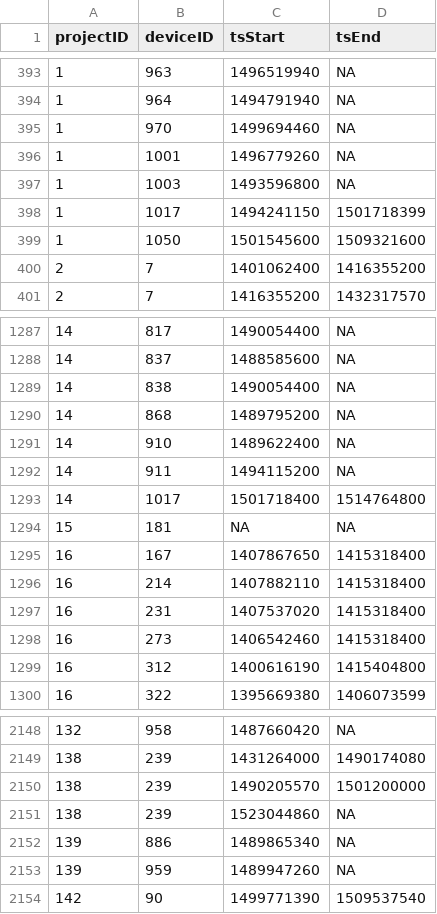
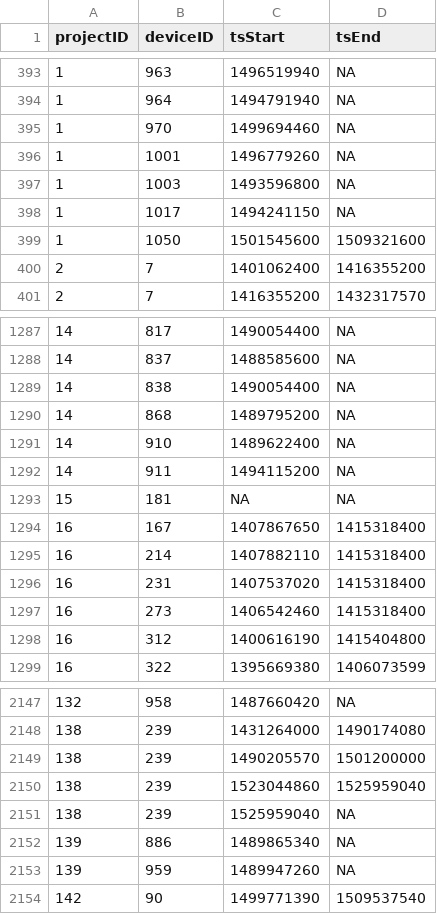
Before and after one commit to jbrzusto/motus-metadata-history, a CSV file: receiver_deployments.csv, drawn as a sheet; only a part is shown, gaps mark what is left out.

```diff
--- a/receiver_deployments.csv
+++ b/receiver_deployments.csv
@@ -397,3 +397,3 @@
 1,1003,1493596800,NA
-1,1017,1494241150,1501718399
+1,1017,1494241150,NA
 1,1050,1501545600,1509321600
@@ -1292,3 +1292,2 @@
 14,911,1494115200,NA
-14,1017,1501718400,1514764800
 15,181,NA,NA
@@ -2150,3 +2149,4 @@
 138,239,1490205570,1501200000
-138,239,1523044860,NA
+138,239,1523044860,1525959040
+138,239,1525959040,NA
 139,886,1489865340,NA
```
Also changed, not shown: tag_deployments.csv.
